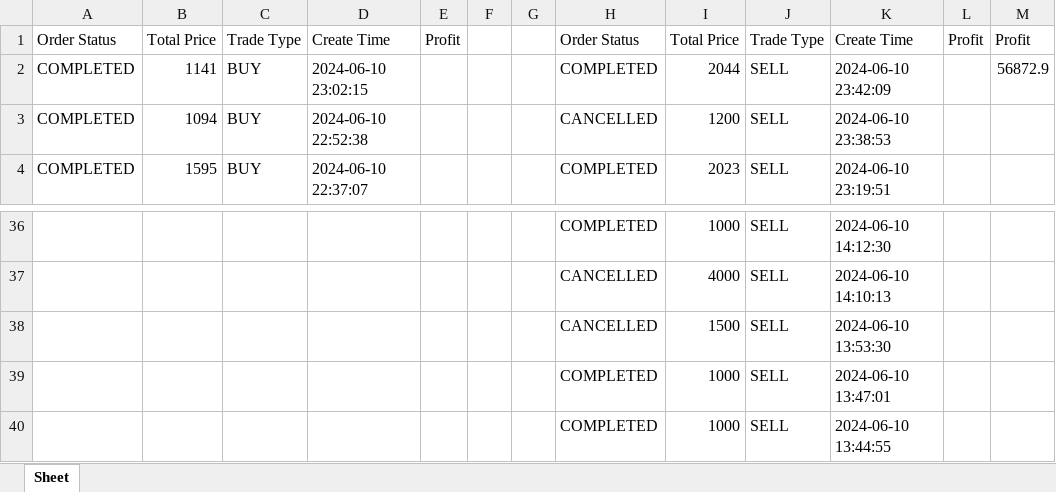
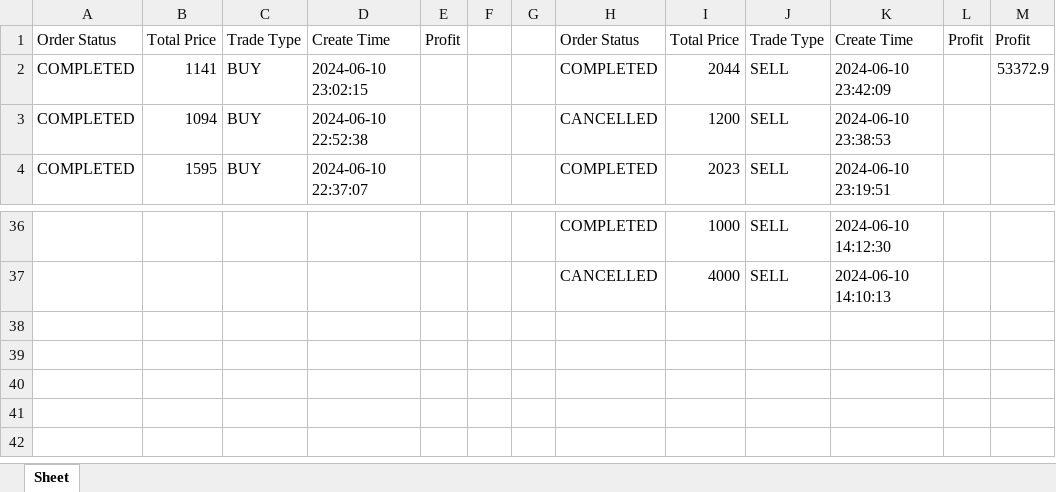
Before and after one commit to maxon461/TODOList, an Excel workbook: pythonProject/P2P_History_YesterdayBinance.xlsx, sheet Sheet, drawn as a sheet; only a part is shown, gaps mark what is left out; values as stored, in another font and other column widths than the file's, no borders; the diff names each change by its address in the sheet, - before the commit and + after, or states it on an @@ line.

```diff
--- a/pythonProject/P2P_History_YesterdayBinance.xlsx (sheet Sheet)
+++ b/pythonProject/P2P_History_YesterdayBinance.xlsx (sheet Sheet)
-M2: 56872.9
+M2: 53372.9
-row 38:  |  |  |  |  |  |  | CANCELLED | 1500 | SELL | 2024-06-10 13:53:30
-row 39:  |  |  |  |  |  |  | COMPLETED | 1000 | SELL | 2024-06-10 13:47:01
-row 40:  |  |  |  |  |  |  | COMPLETED | 1000 | SELL | 2024-06-10 13:44:55
```
Also changed, not shown: 7 other files.
